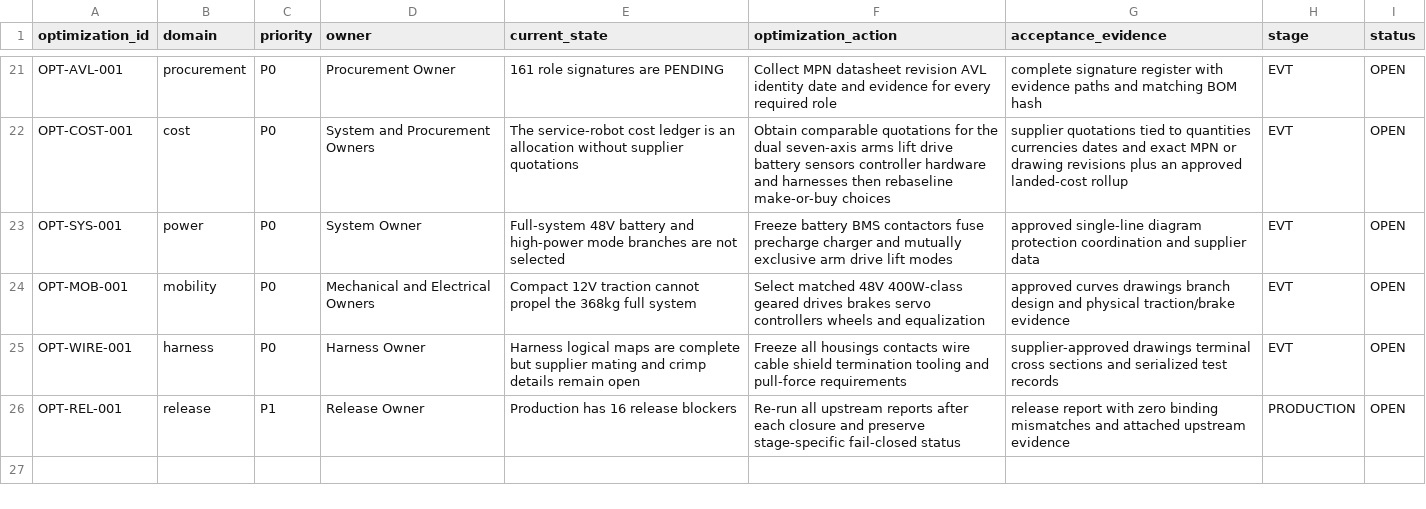
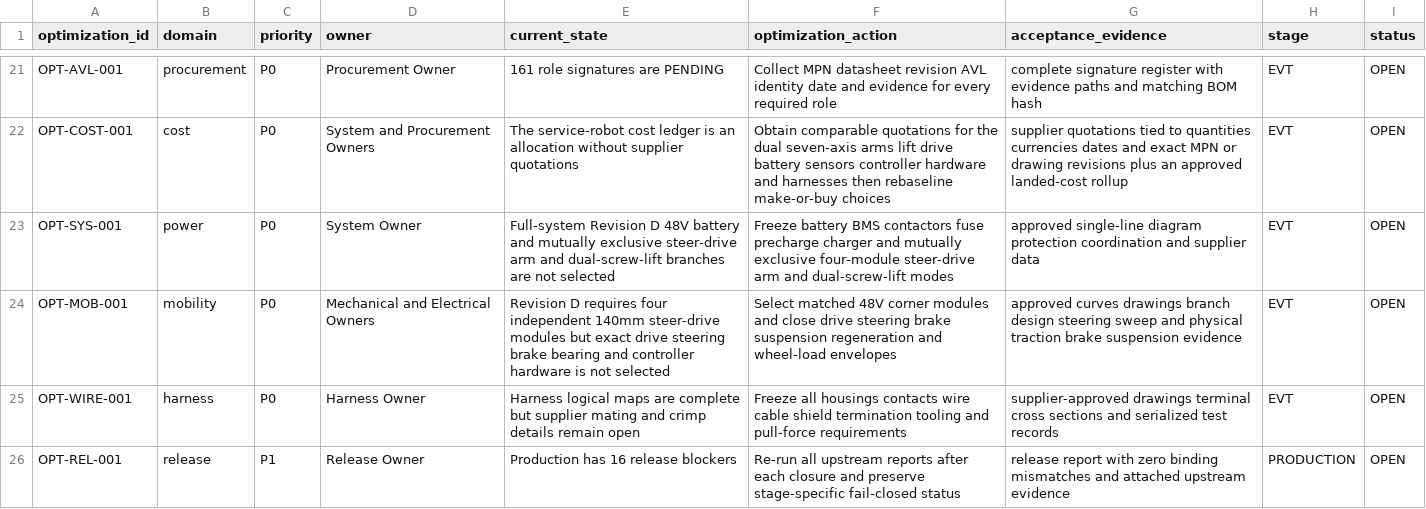
Before and after one commit to Quchaosheng/workbench-desk-robot, a CSV file: hardware/release/hardware-optimization-register.csv, drawn as a sheet; only a part is shown, gaps mark what is left out.

```diff
--- a/hardware/release/hardware-optimization-register.csv
+++ b/hardware/release/hardware-optimization-register.csv
@@ -22,4 +22,4 @@ OPT-AVL-001,procurement,P0,Procurement Owner,161 role signatures are PENDING,Col
 OPT-COST-001,cost,P0,System and Procurement Owners,The service-robot cost ledger is an allocation without supplier quotations,Obtain comparable quotations for the dual seven-axis arms lift drive battery sensors controller hardware and harnesses then rebaseline make-or-buy choices,supplier quotations tied to quantities currencies dates and exact MPN or drawing revisions plus an approved landed-cost rollup,EVT,OPEN
-OPT-SYS-001,power,P0,System Owner,Full-system 48V battery and high-power mode branches are not selected,Freeze battery BMS contactors fuse precharge charger and mutually exclusive arm drive lift modes,approved single-line diagram protection coordination and supplier data,EVT,OPEN
-OPT-MOB-001,mobility,P0,Mechanical and Electrical Owners,Compact 12V traction cannot propel the 368kg full system,Select matched 48V 400W-class geared drives brakes servo controllers wheels and equalization,approved curves drawings branch design and physical traction/brake evidence,EVT,OPEN
+OPT-SYS-001,power,P0,System Owner,Full-system Revision D 48V battery and mutually exclusive steer-drive arm and dual-screw-lift branches are not selected,Freeze battery BMS contactors fuse precharge charger and mutually exclusive four-module steer-drive arm and dual-screw-lift modes,approved single-line diagram protection coordination and supplier data,EVT,OPEN
+OPT-MOB-001,mobility,P0,Mechanical and Electrical Owners,Revision D requires four independent 140mm steer-drive modules but exact drive steering brake bearing and controller hardware is not selected,Select matched 48V corner modules and close drive steering brake suspension regeneration and wheel-load envelopes,approved curves drawings branch design steering sweep and physical traction brake suspension evidence,EVT,OPEN
 OPT-WIRE-001,harness,P0,Harness Owner,Harness logical maps are complete but supplier mating and crimp details remain open,Freeze all housings contacts wire cable shield termination tooling and pull-force requirements,supplier-approved drawings terminal cross sections and serialized test records,EVT,OPEN
```
Also changed, not shown: hardware/mechanical/mass-ledger.csv, hardware/release/hardware-closure-checklist.csv, 40 other files.
